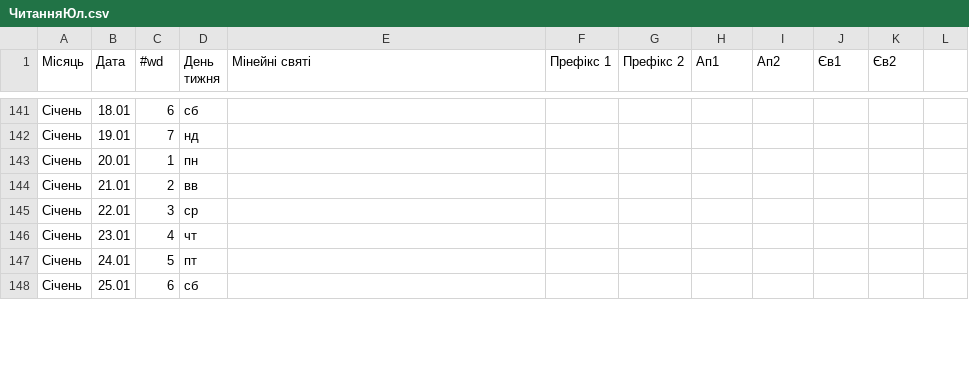
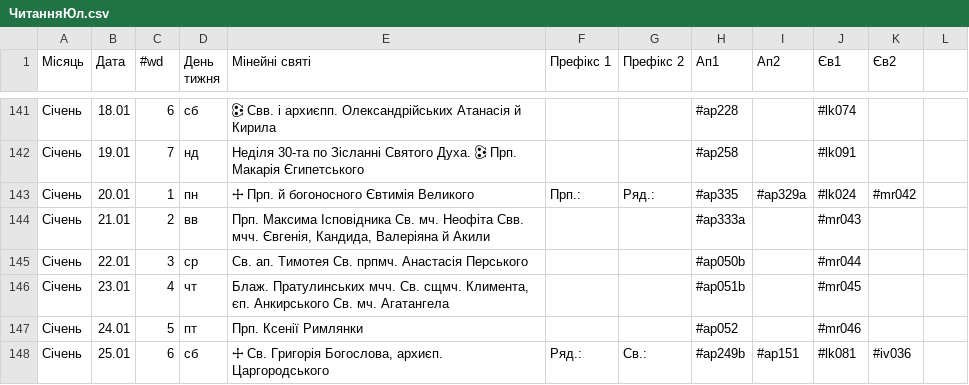
Before and after one commit to 4ugeistr/prayer-service-scripts, a CSV file: flow/20230905_templates/ЧитанняЮл.csv, drawn as a sheet; only a part is shown, gaps mark what is left out; the diff covers the shown part only; the diff names each change by its address in the sheet, - before the commit and + after, or states it on an @@ line.

```diff
--- a/flow/20230905_templates/ЧитанняЮл.csv
+++ b/flow/20230905_templates/ЧитанняЮл.csv
-E141 (Мінейні святі): (empty)
+E141 (Мінейні святі): 🕃 Свв. і архиєпп. Олександрійських Атанасія й Кирила
-H141 (Ап1): (empty)
+H141 (Ап1): #ap228
-J141 (Єв1): (empty)
+J141 (Єв1): #lk074
-E142 (Мінейні святі): (empty)
+E142 (Мінейні святі): Неділя 30-та по Зісланні Святого Духа. 🕃 Прп. Макарія Єгипетського
-H142 (Ап1): (empty)
+H142 (Ап1): #ap258
-J142 (Єв1): (empty)
+J142 (Єв1): #lk091
-E143 (Мінейні святі): (empty)
+E143 (Мінейні святі): 🕂 Прп. й богоносного Євтимія Великого
-F143 (Префікс 1): (empty)
+F143 (Префікс 1): Прп.:
-G143 (Префікс 2): (empty)
+G143 (Префікс 2): Ряд.:
-H143 (Ап1): (empty)
+H143 (Ап1): #ap335
-I143 (Ап2): (empty)
+I143 (Ап2): #ap329a
-J143 (Єв1): (empty)
+J143 (Єв1): #lk024
-K143 (Єв2): (empty)
+K143 (Єв2): #mr042
-E144 (Мінейні святі): (empty)
+E144 (Мінейні святі): Прп. Максима Ісповідника Св. мч. Неофіта Свв. мчч. Євгенія, Кандида, Валеріяна й Акили
-H144 (Ап1): (empty)
+H144 (Ап1): #ap333a
-J144 (Єв1): (empty)
+J144 (Єв1): #mr043
-E145 (Мінейні святі): (empty)
+E145 (Мінейні святі): Св. ап. Тимотея Св. прпмч. Анастасія Перського
-H145 (Ап1): (empty)
+H145 (Ап1): #ap050b
-J145 (Єв1): (empty)
+J145 (Єв1): #mr044
-E146 (Мінейні святі): (empty)
+E146 (Мінейні святі): Блаж. Пратулинських мчч. Св. сщмч. Климента, єп. Анкирського Св. мч. Агатангела
-H146 (Ап1): (empty)
+H146 (Ап1): #ap051b
-J146 (Єв1): (empty)
+J146 (Єв1): #mr045
-E147 (Мінейні святі): (empty)
+E147 (Мінейні святі): Прп. Ксенії Римлянки
-H147 (Ап1): (empty)
+H147 (Ап1): #ap052
-J147 (Єв1): (empty)
+J147 (Єв1): #mr046
-E148 (Мінейні святі): (empty)
+E148 (Мінейні святі): 🕂 Св. Григорія Богослова, архиєп. Царгородського
-F148 (Префікс 1): (empty)
+F148 (Префікс 1): Ряд.:
-G148 (Префікс 2): (empty)
+G148 (Префікс 2): Св.:
-H148 (Ап1): (empty)
+H148 (Ап1): #ap249b
-I148 (Ап2): (empty)
+I148 (Ап2): #ap151
-J148 (Єв1): (empty)
+J148 (Єв1): #lk081
-K148 (Єв2): (empty)
+K148 (Єв2): #iv036
```
Also changed, not shown: 87 edited cells elsewhere in this file, flow/20230530_calendar/Місяцеслов-БД.csv, 45 other files.
